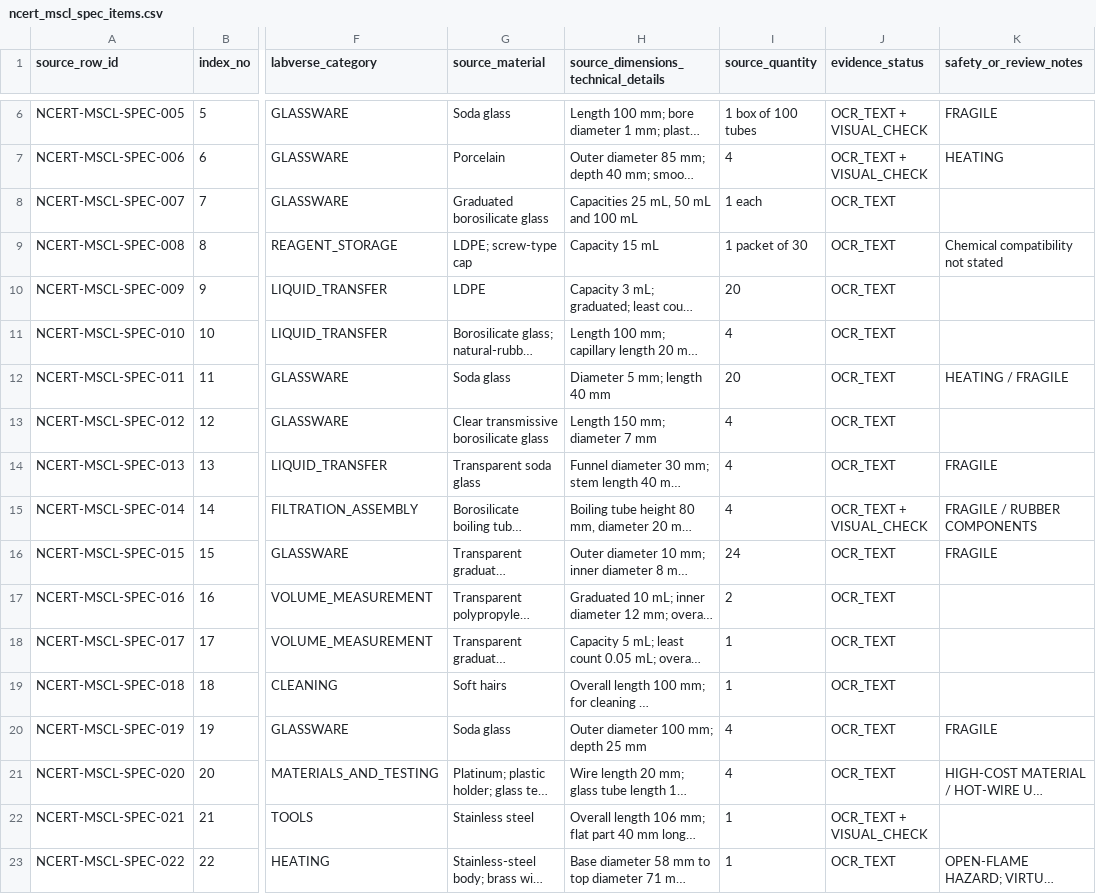
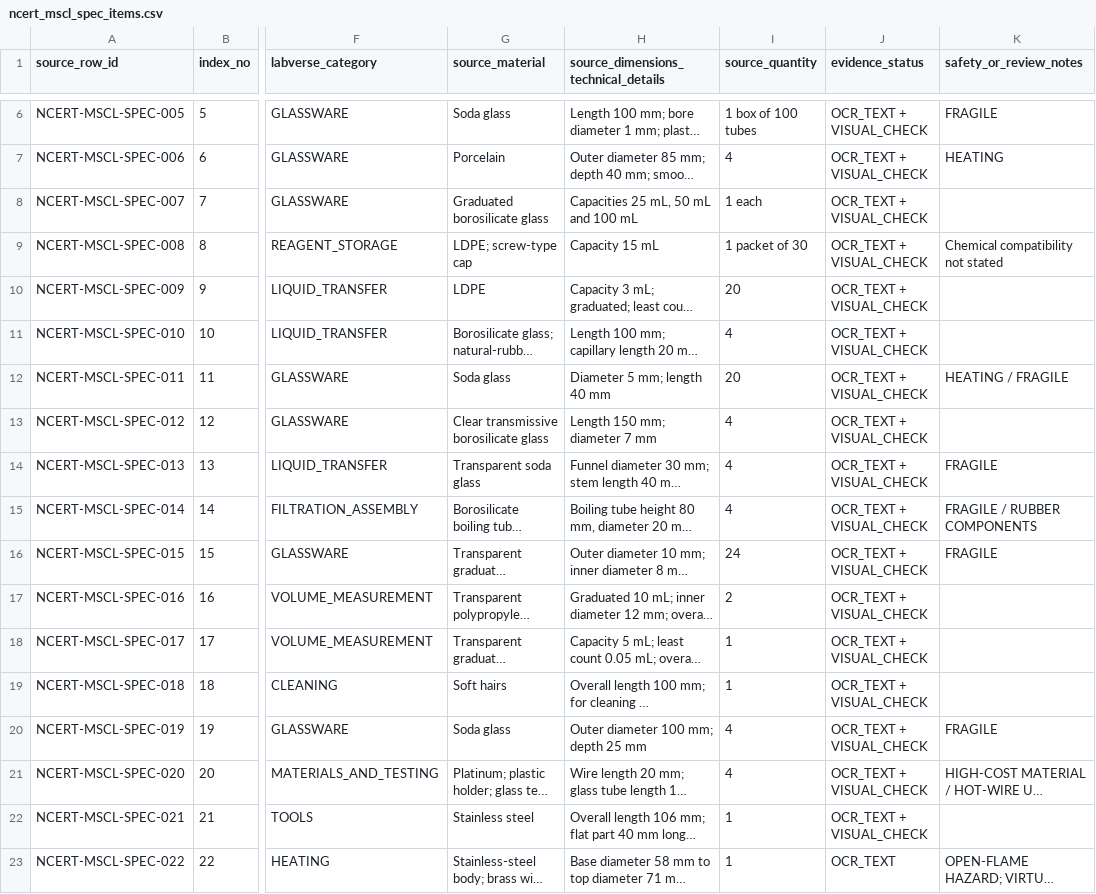
Before and after one commit to snchat78-svg/LabVerse, a CSV file: data/catalogues/ncert_mscl_spec_items.csv, drawn as a sheet; only a part is shown, gaps mark what is left out; long unchanged cells end in …; the diff names each change by its address in the sheet, - before the commit and + after, or states it on an @@ line.

Commit message:
data: visually audit MSCL detail pages through item 20

```diff
--- a/data/catalogues/ncert_mscl_spec_items.csv
+++ b/data/catalogues/ncert_mscl_spec_items.csv
-J8:J14 (evidence_status): OCR_TEXT
+J8:J14 (evidence_status): OCR_TEXT + VISUAL_CHECK
-J16:J21 (evidence_status): OCR_TEXT
+J16:J21 (evidence_status): OCR_TEXT + VISUAL_CHECK
```
